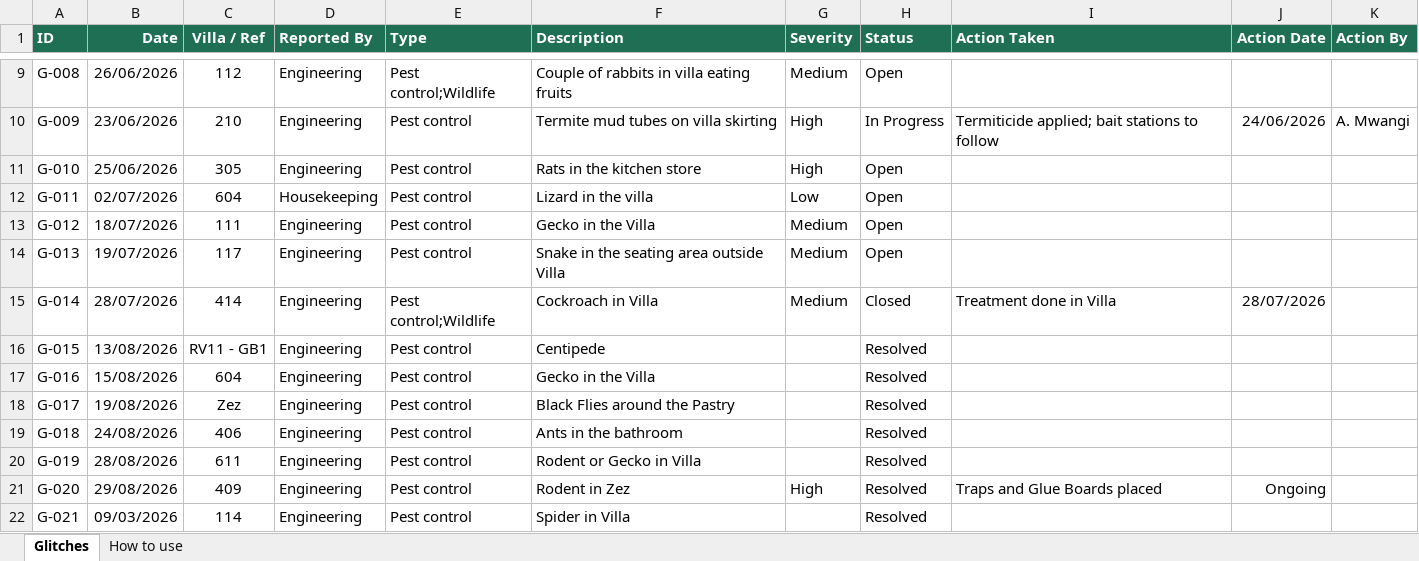
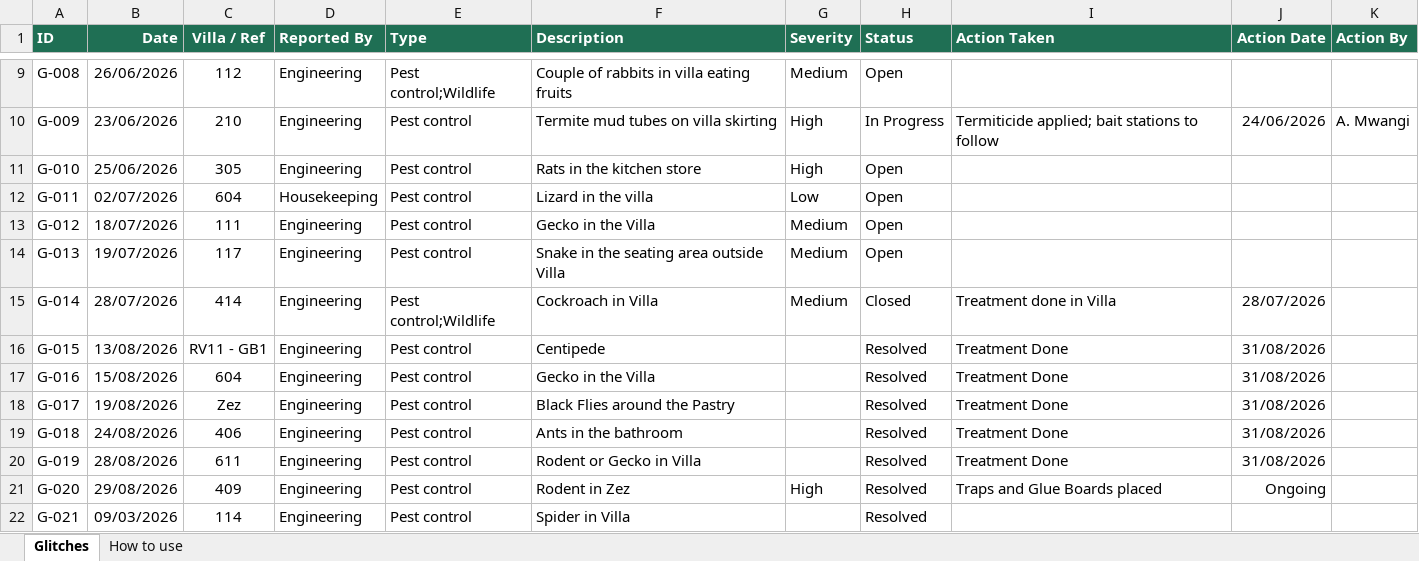
Before and after one commit to pestea-sc/FS-PC-Dashboard, an Excel workbook: data.xlsx, sheet Glitches, drawn as a sheet; only a part is shown, gaps mark what is left out; values as stored, in another font and other column widths than the file's, no borders; the diff names each change by its address in the sheet, - before the commit and + after, or states it on an @@ line.

Commit message:
Update pest data from SharePoint

```diff
--- a/data.xlsx (sheet Glitches)
+++ b/data.xlsx (sheet Glitches)
-I16:I20 (Action Taken): (empty)
+I16:I20 (Action Taken): Treatment Done
-J16:J20 (Action Date): (empty)
+J16:J20 (Action Date): 31/08/2026
```
